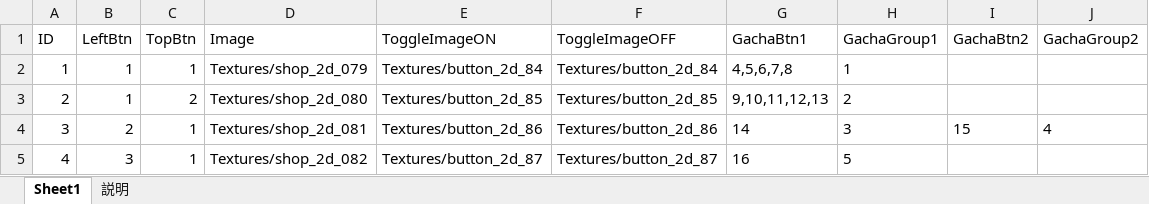
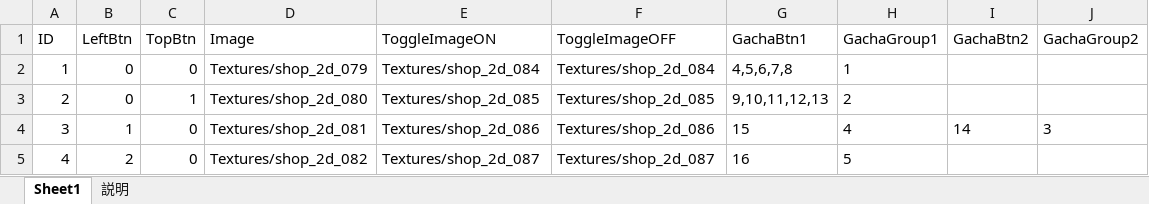
Before and after one commit to jobcrowngame/CraftStory, an Excel workbook: Config/Excel/GachaTabs.xlsx, sheet Sheet1, drawn as a sheet; values as stored, in another font and other column widths than the file's, no borders; table styles not drawn; the diff names each change by its address in the sheet, - before the commit and + after, or states it on an @@ line.

```diff
--- a/Config/Excel/GachaTabs.xlsx (sheet Sheet1)
+++ b/Config/Excel/GachaTabs.xlsx (sheet Sheet1)
-B2:B3 (LeftBtn): 1
+B2:B3 (LeftBtn): 0
-C2 (TopBtn): 1
+C2 (TopBtn): 0
-E2 (ToggleImageON): Textures/button_2d_84
+E2 (ToggleImageON): Textures/shop_2d_084
-F2 (ToggleImageOFF): Textures/button_2d_84
+F2 (ToggleImageOFF): Textures/shop_2d_084
-C3 (TopBtn): 2
+C3 (TopBtn): 1
-E3 (ToggleImageON): Textures/button_2d_85
+E3 (ToggleImageON): Textures/shop_2d_085
-F3 (ToggleImageOFF): Textures/button_2d_85
+F3 (ToggleImageOFF): Textures/shop_2d_085
-B4 (LeftBtn): 2
+B4 (LeftBtn): 1
-C4:C5 (TopBtn): 1
+C4:C5 (TopBtn): 0
-E4 (ToggleImageON): Textures/button_2d_86
+E4 (ToggleImageON): Textures/shop_2d_086
-F4 (ToggleImageOFF): Textures/button_2d_86
+F4 (ToggleImageOFF): Textures/shop_2d_086
-G4 (GachaBtn1): 14
+G4 (GachaBtn1): 15
-H4 (GachaGroup1): 3
+H4 (GachaGroup1): 4
-I4 (GachaBtn2): 15
+I4 (GachaBtn2): 14
-J4 (GachaGroup2): 4
+J4 (GachaGroup2): 3
-B5 (LeftBtn): 3
+B5 (LeftBtn): 2
-E5 (ToggleImageON): Textures/button_2d_87
+E5 (ToggleImageON): Textures/shop_2d_087
-F5 (ToggleImageOFF): Textures/button_2d_87
+F5 (ToggleImageOFF): Textures/shop_2d_087
```
Also changed, not shown: Config/Excel/ErrorMsg.xlsx, Config/Excel/Gacha.xlsx, 40 other files.
